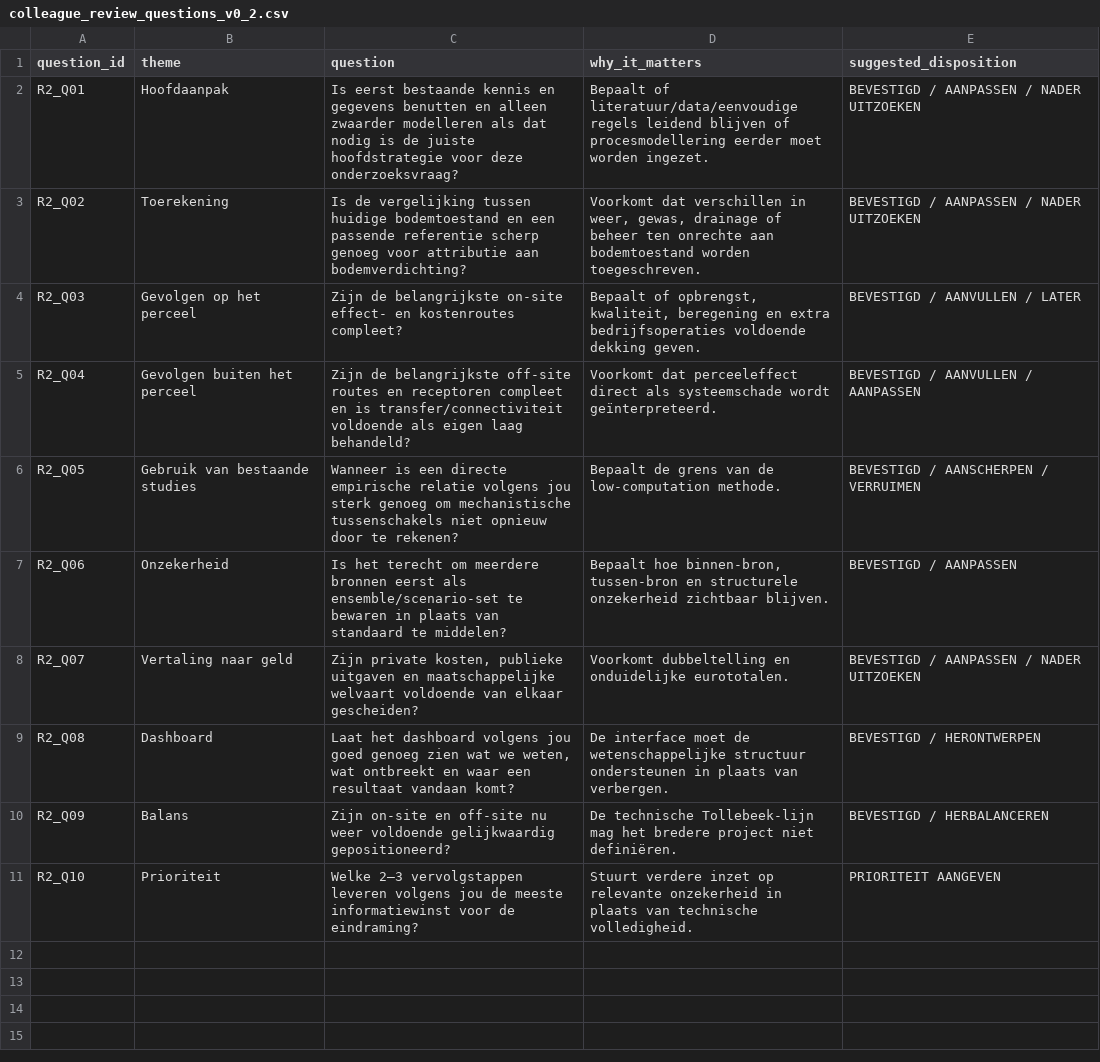
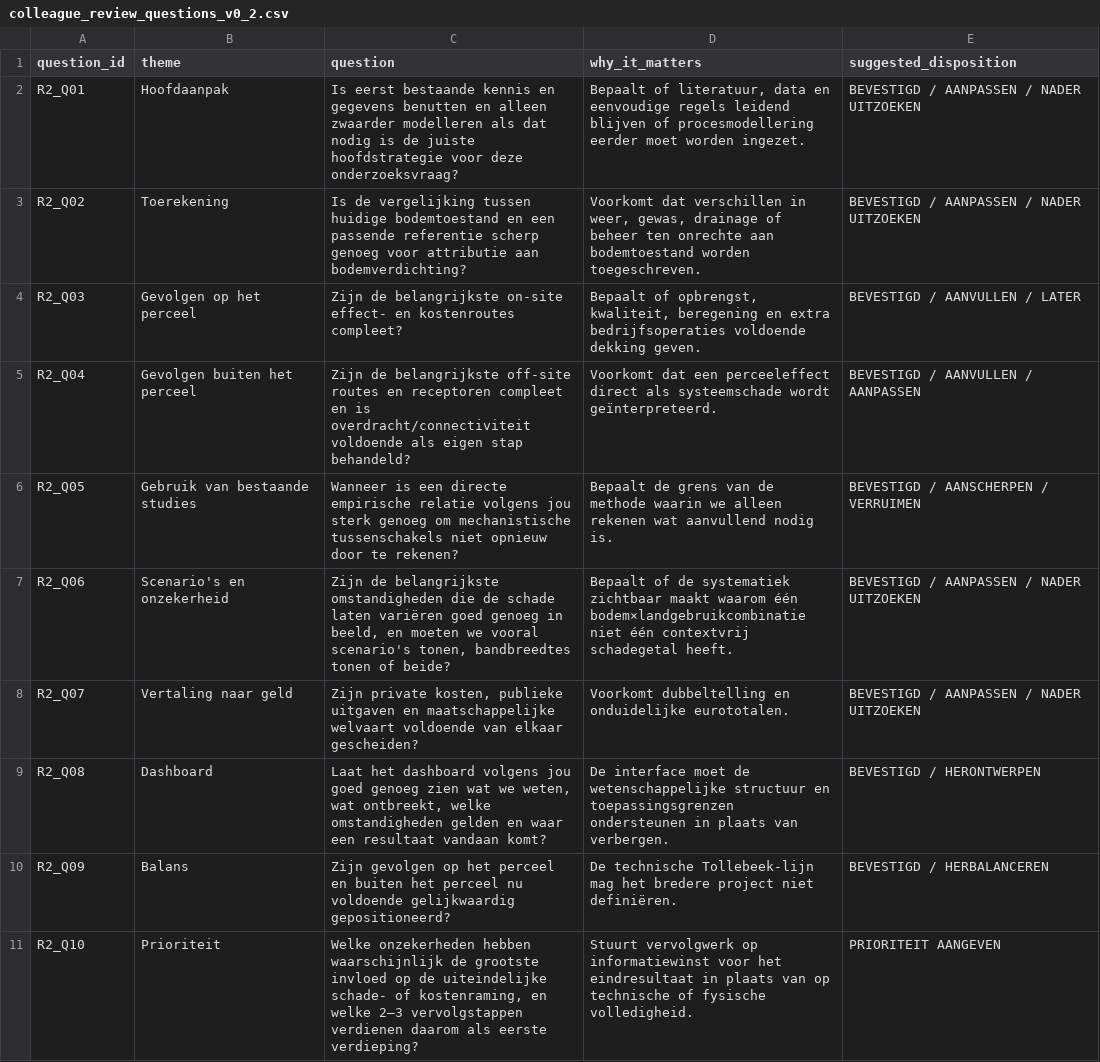
Before and after one commit to abhedwig-cell/Bodemverdichting_kosten, a CSV file: review/colleague_review_questions_v0_2.csv, drawn as a sheet.

Commit message:
Define conditional damage scenarios and decision-relevant uncertainty

```diff
--- a/review/colleague_review_questions_v0_2.csv
+++ b/review/colleague_review_questions_v0_2.csv
@@ -1,11 +1,11 @@
 question_id,theme,question,why_it_matters,suggested_disposition
-R2_Q01,Hoofdaanpak,"Is eerst bestaande kennis en gegevens benutten en alleen zwaarder modelleren als dat nodig is de juiste hoofdstrategie voor deze onderzoeksvraag?","Bepaalt of literatuur/data/eenvoudige regels leidend blijven of procesmodellering eerder moet worden ingezet.","BEVESTIGD / AANPASSEN / NADER UITZOEKEN"
+R2_Q01,Hoofdaanpak,"Is eerst bestaande kennis en gegevens benutten en alleen zwaarder modelleren als dat nodig is de juiste hoofdstrategie voor deze onderzoeksvraag?","Bepaalt of literatuur, data en eenvoudige regels leidend blijven of procesmodellering eerder moet worden ingezet.","BEVESTIGD / AANPASSEN / NADER UITZOEKEN"
 R2_Q02,Toerekening,"Is de vergelijking tussen huidige bodemtoestand en een passende referentie scherp genoeg voor attributie aan bodemverdichting?","Voorkomt dat verschillen in weer, gewas, drainage of beheer ten onrechte aan bodemtoestand worden toegeschreven.","BEVESTIGD / AANPASSEN / NADER UITZOEKEN"
 R2_Q03,Gevolgen op het perceel,"Zijn de belangrijkste on-site effect- en kostenroutes compleet?","Bepaalt of opbrengst, kwaliteit, beregening en extra bedrijfsoperaties voldoende dekking geven.","BEVESTIGD / AANVULLEN / LATER"
-R2_Q04,Gevolgen buiten het perceel,"Zijn de belangrijkste off-site routes en receptoren compleet en is transfer/connectiviteit voldoende als eigen laag behandeld?","Voorkomt dat perceeleffect direct als systeemschade wordt geïnterpreteerd.","BEVESTIGD / AANVULLEN / AANPASSEN"
-R2_Q05,Gebruik van bestaande studies,"Wanneer is een directe empirische relatie volgens jou sterk genoeg om mechanistische tussenschakels niet opnieuw door te rekenen?","Bepaalt de grens van de low-computation methode.","BEVESTIGD / AANSCHERPEN / VERRUIMEN"
-R2_Q06,Onzekerheid,"Is het terecht om meerdere bronnen eerst als ensemble/scenario-set te bewaren in plaats van standaard te middelen?","Bepaalt hoe binnen-bron, tussen-bron en structurele onzekerheid zichtbaar blijven.","BEVESTIGD / AANPASSEN"
+R2_Q04,Gevolgen buiten het perceel,"Zijn de belangrijkste off-site routes en receptoren compleet en is overdracht/connectiviteit voldoende als eigen stap behandeld?","Voorkomt dat een perceeleffect direct als systeemschade wordt geïnterpreteerd.","BEVESTIGD / AANVULLEN / AANPASSEN"
+R2_Q05,Gebruik van bestaande studies,"Wanneer is een directe empirische relatie volgens jou sterk genoeg om mechanistische tussenschakels niet opnieuw door te rekenen?","Bepaalt de grens van de methode waarin we alleen rekenen wat aanvullend nodig is.","BEVESTIGD / AANSCHERPEN / VERRUIMEN"
+R2_Q06,Scenario's en onzekerheid,"Zijn de belangrijkste omstandigheden die de schade laten variëren goed genoeg in beeld, en moeten we vooral scenario's tonen, bandbreedtes tonen of beide?","Bepaalt of de systematiek zichtbaar maakt waarom één bodem×landgebruikcombinatie niet één contextvrij schadegetal heeft.","BEVESTIGD / AANPASSEN / NADER UITZOEKEN"
 R2_Q07,Vertaling naar geld,"Zijn private kosten, publieke uitgaven en maatschappelijke welvaart voldoende van elkaar gescheiden?","Voorkomt dubbeltelling en onduidelijke eurototalen.","BEVESTIGD / AANPASSEN / NADER UITZOEKEN"
-R2_Q08,Dashboard,"Laat het dashboard volgens jou goed genoeg zien wat we weten, wat ontbreekt en waar een resultaat vandaan komt?","De interface moet de wetenschappelijke structuur ondersteunen in plaats van verbergen.","BEVESTIGD / HERONTWERPEN"
-R2_Q09,Balans,"Zijn on-site en off-site nu weer voldoende gelijkwaardig gepositioneerd?","De technische Tollebeek-lijn mag het bredere project niet definiëren.","BEVESTIGD / HERBALANCEREN"
-R2_Q10,Prioriteit,"Welke 2–3 vervolgstappen leveren volgens jou de meeste informatiewinst voor de eindraming?","Stuurt verdere inzet op relevante onzekerheid in plaats van technische volledigheid.","PRIORITEIT AANGEVEN"
+R2_Q08,Dashboard,"Laat het dashboard volgens jou goed genoeg zien wat we weten, wat ontbreekt, welke omstandigheden gelden en waar een resultaat vandaan komt?","De interface moet de wetenschappelijke structuur en toepassingsgrenzen ondersteunen in plaats van verbergen.","BEVESTIGD / HERONTWERPEN"
+R2_Q09,Balans,"Zijn gevolgen op het perceel en buiten het perceel nu voldoende gelijkwaardig gepositioneerd?","De technische Tollebeek-lijn mag het bredere project niet definiëren.","BEVESTIGD / HERBALANCEREN"
+R2_Q10,Prioriteit,"Welke onzekerheden hebben waarschijnlijk de grootste invloed op de uiteindelijke schade- of kostenraming, en welke 2–3 vervolgstappen verdienen daarom als eerste verdieping?","Stuurt vervolgwerk op informatiewinst voor het eindresultaat in plaats van op technische of fysische volledigheid.","PRIORITEIT AANGEVEN"
```
Also changed, not shown: 5 other files.
